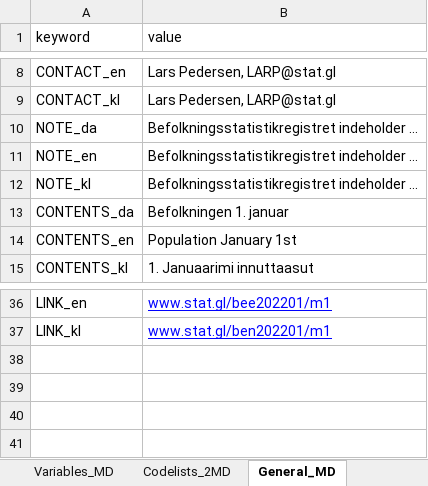
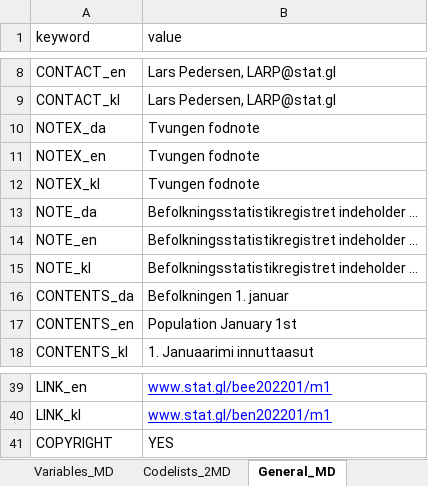
Before and after one commit to StatisticsGreenland/pxmake, an Excel workbook: data-raw/metadata/metadata_BEXSTATEST.xlsx, sheet General_MD, drawn as a sheet; only a part is shown, gaps mark what is left out; values as stored, in another font and other column widths than the file's, no borders; the diff names each change by its address in the sheet, - before the commit and + after, or states it on an @@ line.

Commit message:
Copyright, Domain + note(r) og Notex

```diff
--- a/data-raw/metadata/metadata_BEXSTATEST.xlsx (sheet General_MD)
+++ b/data-raw/metadata/metadata_BEXSTATEST.xlsx (sheet General_MD)
+row 10: NOTEX_da | Tvungen fodnote
+row 11: NOTEX_en | Tvungen fodnote
+row 12: NOTEX_kl | Tvungen fodnote
+row 41: COPYRIGHT | YES
```
Also changed, not shown: sheet Variables_MD, data-raw/metadata/metadata_BEXLTALL.xlsx, 2 other files.
